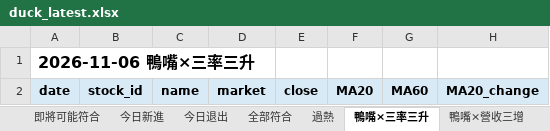
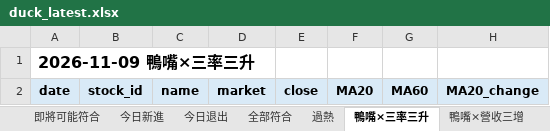
Before and after one commit to Richard82611/tw-stock-dashboard-test, an Excel workbook: duck_latest.xlsx, sheet 鴨嘴×三率三升, drawn as a sheet; only a part is shown; values as stored, in another font and other column widths than the file's, no borders; conditional formats not drawn; the diff names each change by its address in the sheet, - before the commit and + after, or states it on an @@ line.

```diff
--- a/duck_latest.xlsx (sheet 鴨嘴×三率三升)
+++ b/duck_latest.xlsx (sheet 鴨嘴×三率三升)
-A1: 2026-11-06 鴨嘴×三率三升
+A1: 2026-11-09 鴨嘴×三率三升
```
Also changed, not shown: sheet 全市場整合篩選, sheet 全市場估值, sheet 估值買進候選, sheet 全部符合, sheet 即將可能符合, sheet 鴨嘴×營收三增, 7 more sheets, 7 other files.
